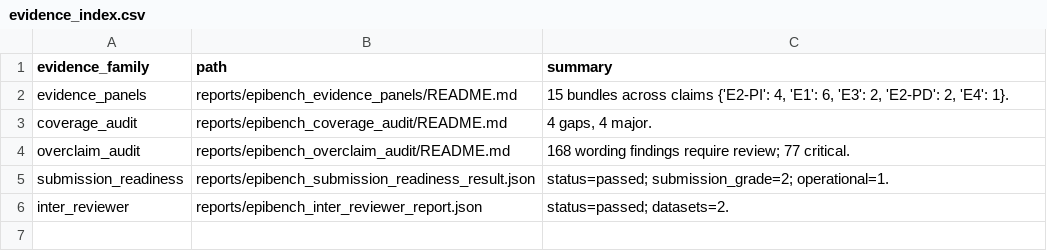
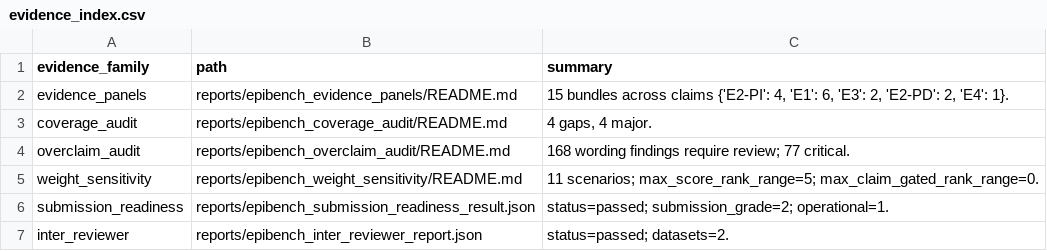
Before and after one commit to akiroussama/iot-edge-ai-seizure-detection, a CSV file: reports/epibench_reviewer_packet/evidence_index.csv, drawn as a sheet; the diff names each change by its address in the sheet, - before the commit and + after, or states it on an @@ line.

Commit message:
Add Epi-Score weight sensitivity panels
Generate preregistered weight perturbation scenarios from the score-axis matrix and compare score-only ranks with claim-gated ranks across every EpiBench bundle.

The panel shows score-only ranks move under plausible weight changes while claim-gated interpretation remains invariant, closing the reviewer attack that Epi-Score weights alone determine the scientific conclusion.

Validation: python scripts/epibench_build_weight_sensitivity.py; python scripts/epibench_overclaim_audit.py; python scripts/epibench_build_reviewer_packet.py; uv run --extra dev pytest tests/test_epibench_standard.py -q; uv run --extra dev ruff check src/epibench tests/test_epibench_standard.py scripts/epibench.py scripts/epibench_build_msg_gate_c_package.py scripts/epibench_build_chbmit_package.py scripts/epibench_build_evidence_panels.py scripts/epibench_build_coverage_audit.py scripts/epibench_overclaim_audit.py scripts/epibench_build_reviewer_packet.py scripts/epibench_build_weight_sensitivity.py.

```diff
--- a/reports/epibench_reviewer_packet/evidence_index.csv
+++ b/reports/epibench_reviewer_packet/evidence_index.csv
+row 5: weight_sensitivity | reports/epibench_weight_sensitivity/README.md | 11 scenarios; max_score_rank_range=5; max_claim_gated_rank_range=0.
```
Also changed, not shown: reports/epibench_overclaim_audit/overclaim_findings.csv, reports/epibench_reviewer_packet/pre_submission_action_register.csv, 11 other files.
